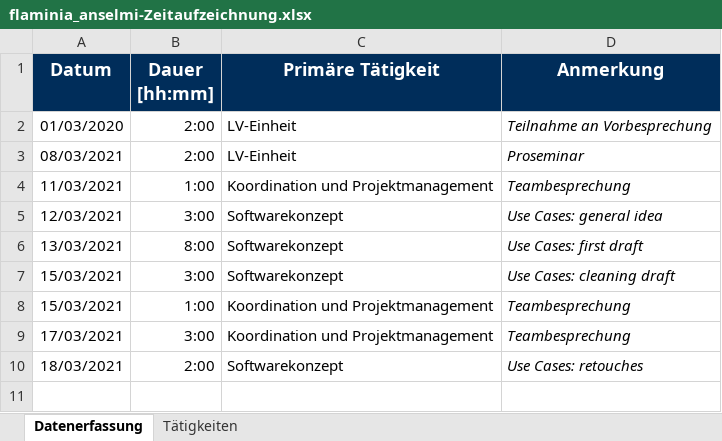
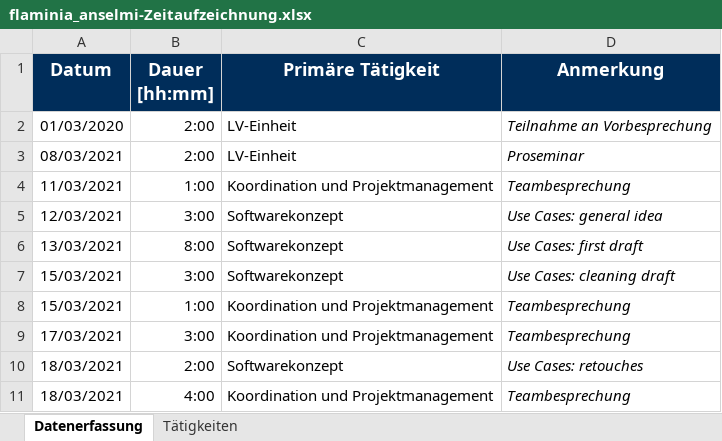
Before and after one commit to merasz/softwareEngineeringProject, an Excel workbook: documents/zeitaufzeichnung/flaminia_anselmi-Zeitaufzeichnung.xlsx, sheet Datenerfassung, drawn as a sheet; values as stored, in another font and other column widths than the file's, no borders; the diff names each change by its address in the sheet, - before the commit and + after, or states it on an @@ line.

Commit message:
zeitaufzeichnung update 18/03

```diff
--- a/documents/zeitaufzeichnung/flaminia_anselmi-Zeitaufzeichnung.xlsx (sheet Datenerfassung)
+++ b/documents/zeitaufzeichnung/flaminia_anselmi-Zeitaufzeichnung.xlsx (sheet Datenerfassung)
+row 11: 18/03/2021 | 4:00 | Koordination und Projektmanagement | Teambesprechung
```
